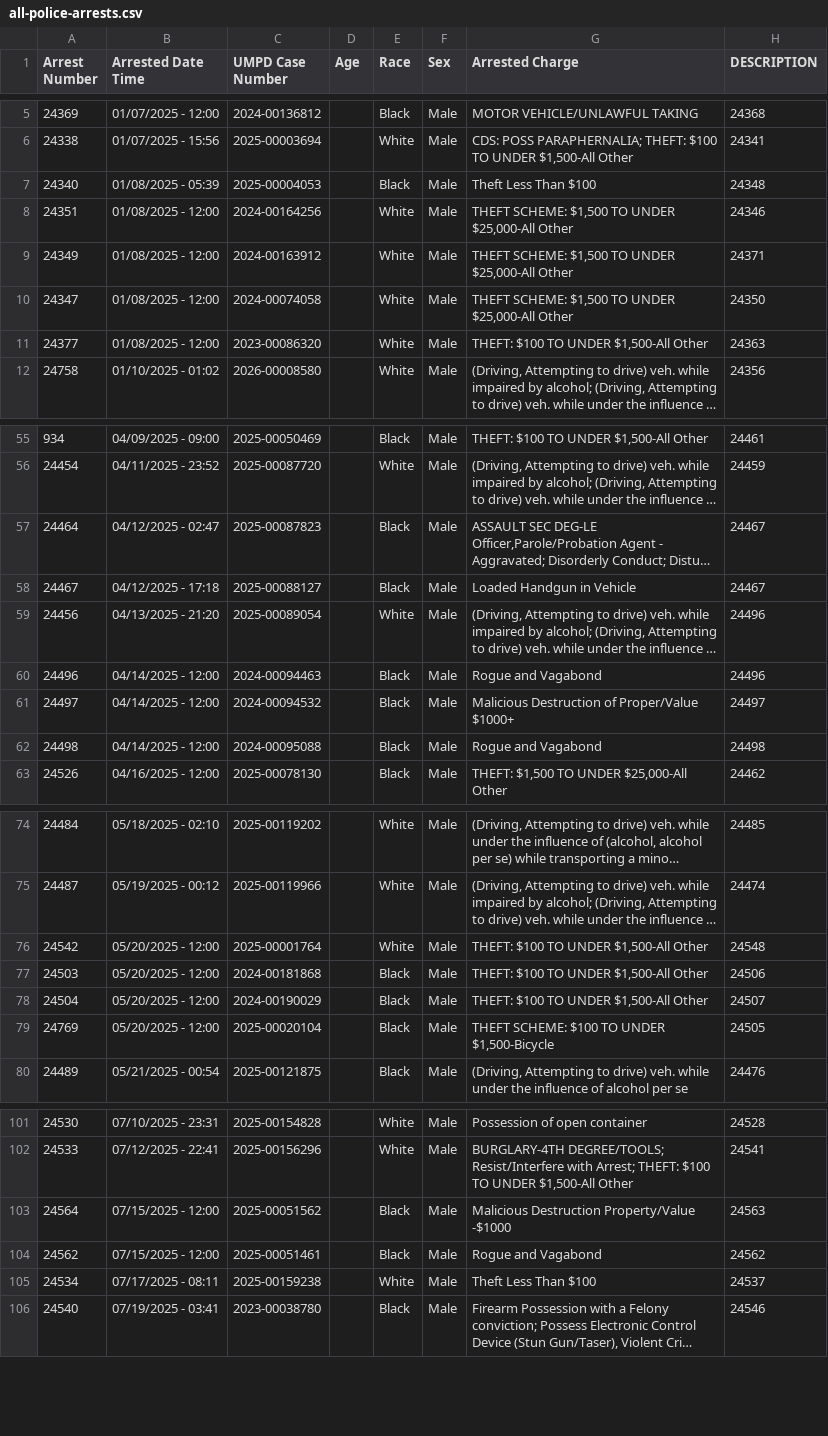
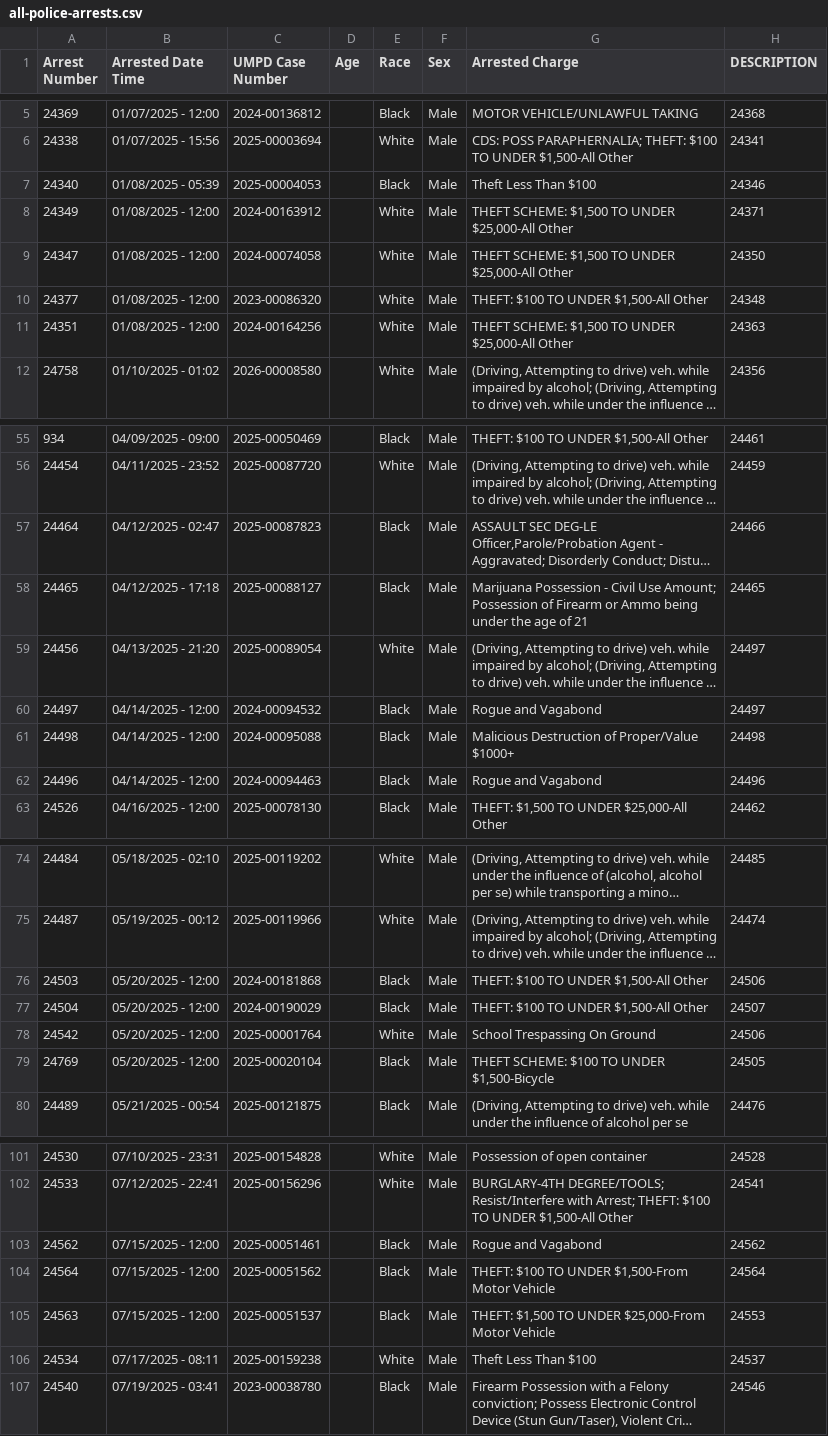
Before and after one commit to dwillis/umpd-logs, a CSV file: data/all-police-arrests.csv, drawn as a sheet; only a part is shown, gaps mark what is left out; long unchanged cells end in …; removed rows and columns are numbered as before the commit, all else as after; the diff covers the shown part only; the diff names each change by its address in the sheet, - before the commit and + after, or states it on an @@ line.

```diff
--- a/data/all-police-arrests.csv
+++ b/data/all-police-arrests.csv
-H7 (DESCRIPTION): 24348
+H7 (DESCRIPTION): 24346
-row 8: 24351 | 01/08/2025 - 12:00 | 2024-00164256 |  | White | Male | THEFT SCHEME: $1,500 TO UNDER $25,000-All Other | 24346
-H10 (DESCRIPTION): 24363
+H10 (DESCRIPTION): 24348
+row 11: 24351 | 01/08/2025 - 12:00 | 2024-00164256 |  | White | Male | THEFT SCHEME: $1,500 TO UNDER $25,000-All Other | 24363
-H57 (DESCRIPTION): 24467
+H57 (DESCRIPTION): 24466
-A58 (Arrest Number): 24467
+A58 (Arrest Number): 24465
-G58 (Arrested Charge): Loaded Handgun in Vehicle
+G58 (Arrested Charge): Marijuana Possession - Civil Use Amount; Possession of Firearm or Ammo being under the age of 21
-H58 (DESCRIPTION): 24467
+H58 (DESCRIPTION): 24465
-H59 (DESCRIPTION): 24496
+H59 (DESCRIPTION): 24497
+row 60: 24497 | 04/14/2025 - 12:00 | 2024-00094532 |  | Black | Male | Rogue and Vagabond | 24497
+row 61: 24498 | 04/14/2025 - 12:00 | 2024-00095088 |  | Black | Male | Malicious Destruction of Proper/Value $1000+ | 24498
-row 61: 24497 | 04/14/2025 - 12:00 | 2024-00094532 |  | Black | Male | Malicious Destruction of Proper/Value $1000+ | 24497
-row 62: 24498 | 04/14/2025 - 12:00 | 2024-00095088 |  | Black | Male | Rogue and Vagabond | 24498
-row 76: 24542 | 05/20/2025 - 12:00 | 2025-00001764 |  | White | Male | THEFT: $100 TO UNDER $1,500-All Other | 24548
+row 78: 24542 | 05/20/2025 - 12:00 | 2025-00001764 |  | White | Male | School Trespassing On Ground | 24506
-row 103: 24564 | 07/15/2025 - 12:00 | 2025-00051562 |  | Black | Male | Malicious Destruction Property/Value -$1000 | 24563
+row 104: 24564 | 07/15/2025 - 12:00 | 2025-00051562 |  | Black | Male | THEFT: $100 TO UNDER $1,500-From Motor Vehicle | 24564
@@ row 309 moved to row 105: 24563 @@
```
Also changed, not shown: 16 moved rows and 19 edited cells elsewhere in this file, 1 other file.
